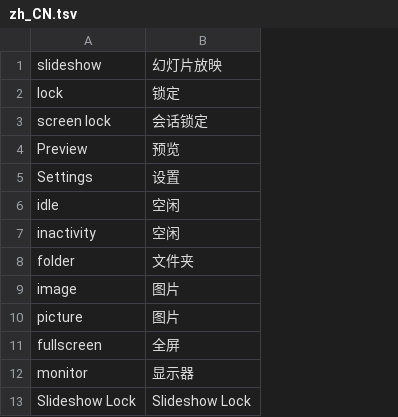
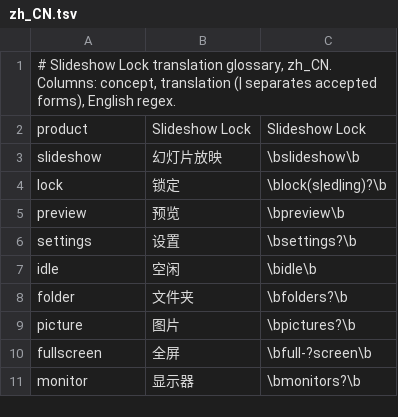
Before and after one commit to sakkmesterke/slideshow-lock, a TSV file: docs/translation-glossary/zh_CN.tsv, drawn as a sheet; removed rows and columns are numbered as before the commit, all else as after; the diff names each change by its address in the sheet, - before the commit and + after, or states it on an @@ line.

```diff
--- a/docs/translation-glossary/zh_CN.tsv
+++ b/docs/translation-glossary/zh_CN.tsv
+column C, rows 3-11: \bslideshow\b | \block(s|ed|ing)?\b | \bpreview\b | \bsettings?\b | \bidle\b | \bfolders?\b | \bpictures?\b | \bfull-?screen\b | \bmonitors?\b
+row 1: # Slideshow Lock translation glossary, zh_CN. Columns: concept, translation (| separates accepted forms), English regex.
+row 2: product | Slideshow Lock | Slideshow Lock
-row 3: screen lock | 会话锁定
-A5: Preview
+A5: preview
-A6: Settings
+A6: settings
-row 7: inactivity | 空闲
-row 9: image | 图片
-row 13: Slideshow Lock | Slideshow Lock
```
Also changed, not shown: docs/translation-glossary/ca.tsv, docs/translation-glossary/ko.tsv, 11 other files.
